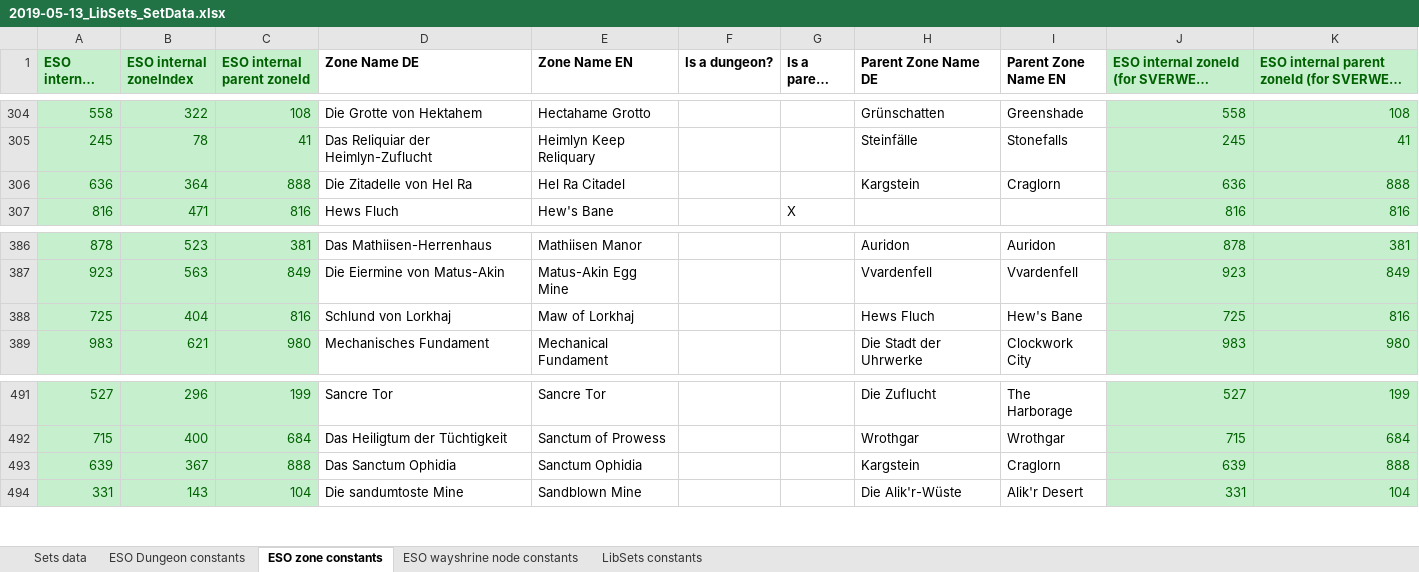
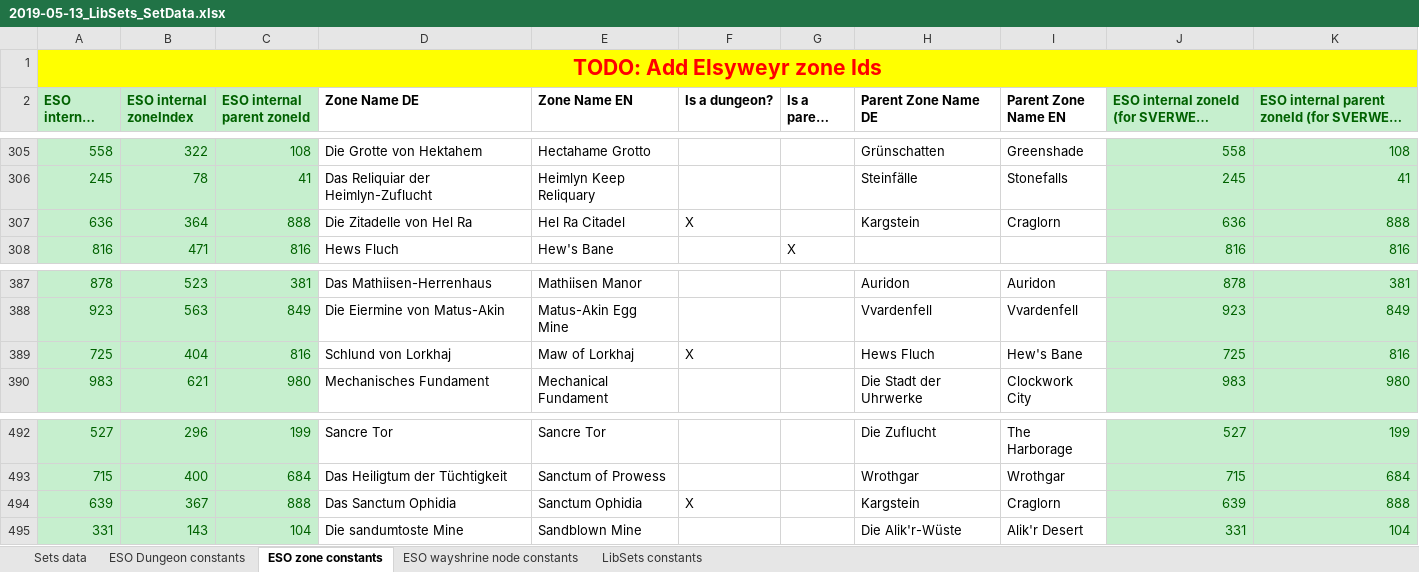
Before and after one commit to Baertram/LibSets, an Excel workbook: LibSets/2019-05-13_LibSets_SetData.xlsx, sheet ESO zone constants, drawn as a sheet; only a part is shown, gaps mark what is left out; long unchanged cells end in …; values as stored, in another font and other column widths than the file's, no borders; addresses are those after the commit; the diff covers the shown part only; the diff names each change by its address in the sheet, - before the commit and + after, or states it on an @@ line.

Commit message:
Updated excel
-Added trial dungeons and set info
-added trial DLC ids

```diff
--- a/LibSets/2019-05-13_LibSets_SetData.xlsx (sheet ESO zone constants)
+++ b/LibSets/2019-05-13_LibSets_SetData.xlsx (sheet ESO zone constants)
+row 1: TODO: Add Elsyweyr zone Ids
-F307 (Is a dungeon?): (empty)
+F307 (Is a dungeon?): X
-F389 (Is a dungeon?): (empty)
+F389 (Is a dungeon?): X
-F494 (Is a dungeon?): (empty)
+F494 (Is a dungeon?): X
```
Also changed, not shown: 1 added row and 4 edited cells elsewhere in this sheet, sheet ESO Dungeon constants, formulas that keep their value.
